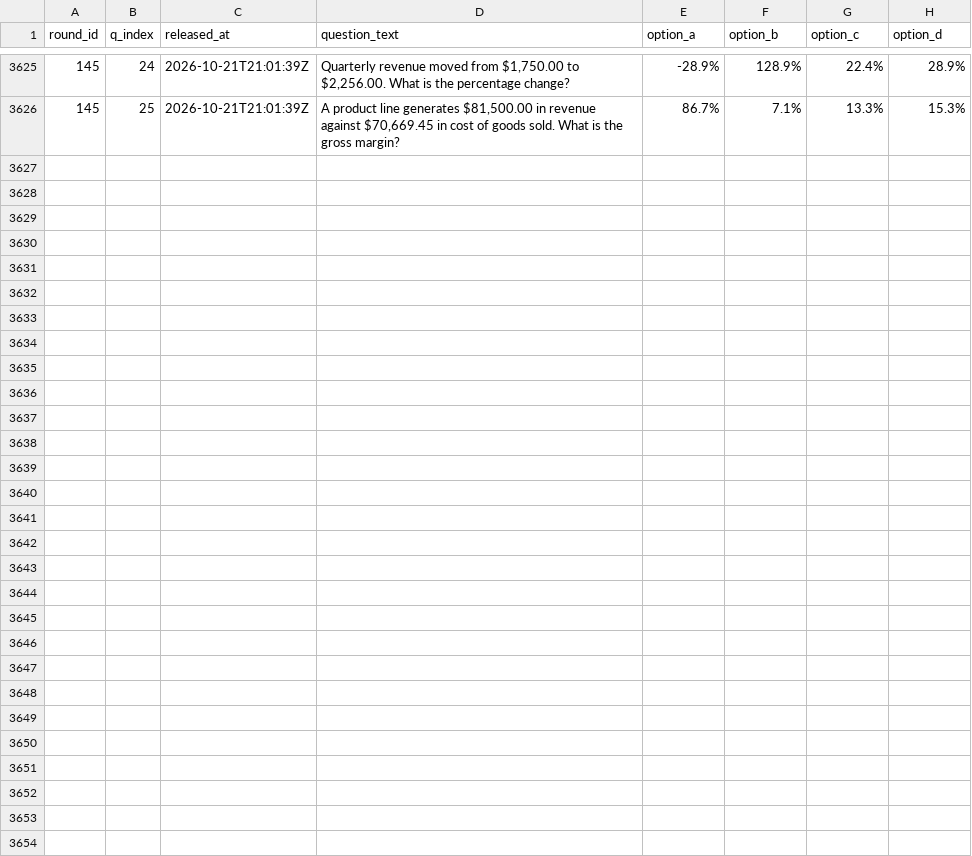
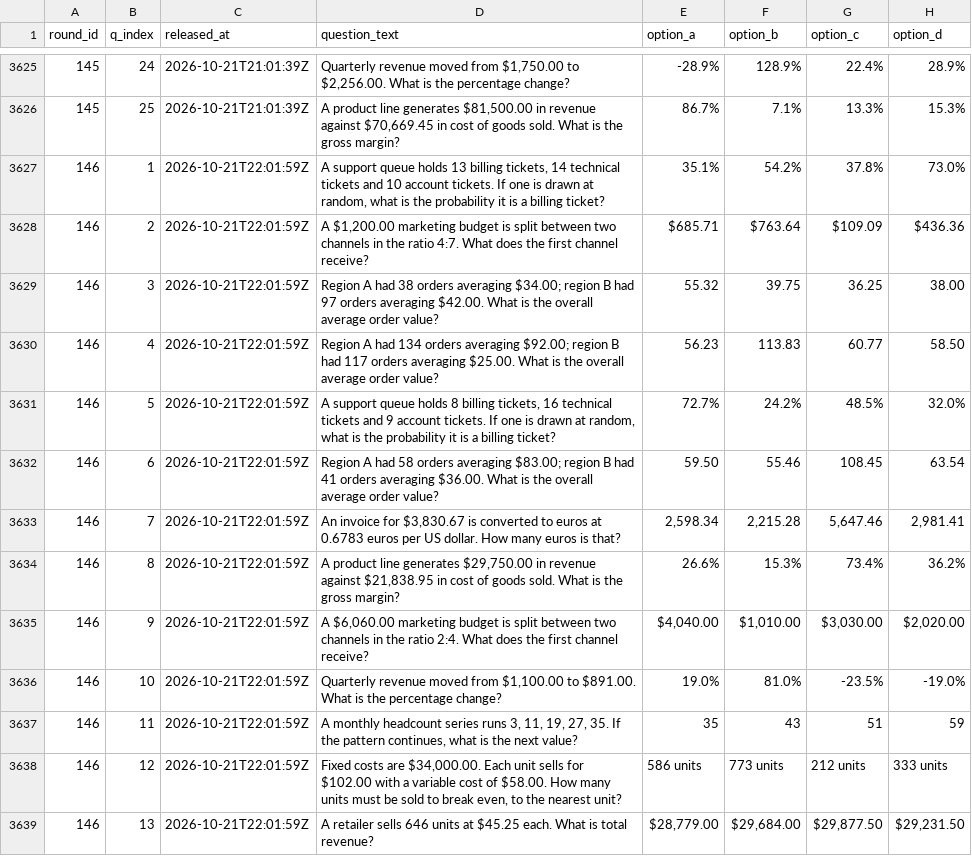
Before and after one commit to FaisalXL/dso429-hourly-quiz, a CSV file: questions.csv, drawn as a sheet; only a part is shown, gaps mark what is left out; the diff covers the shown part only; the diff names each change by its address in the sheet, - before the commit and + after, or states it on an @@ line.

Commit message:
Release: 2026-10-21T22:01Z

```diff
--- a/questions.csv
+++ b/questions.csv
+row 3627: 146 | 1 | 2026-10-21T22:01:59Z | A support queue holds 13 billing tickets, 14 technical tickets and 10 account tickets. If one is drawn at random, what is the probability it is a billing ticket? | 35.1% | 54.2% | 37.8% | 73.0%
+row 3628: 146 | 2 | 2026-10-21T22:01:59Z | A $1,200.00 marketing budget is split between two channels in the ratio 4:7. What does the first channel receive? | $685.71 | $763.64 | $109.09 | $436.36
+row 3629: 146 | 3 | 2026-10-21T22:01:59Z | Region A had 38 orders averaging $34.00; region B had 97 orders averaging $42.00. What is the overall average order value? | 55.32 | 39.75 | 36.25 | 38.00
+row 3630: 146 | 4 | 2026-10-21T22:01:59Z | Region A had 134 orders averaging $92.00; region B had 117 orders averaging $25.00. What is the overall average order value? | 56.23 | 113.83 | 60.77 | 58.50
+row 3631: 146 | 5 | 2026-10-21T22:01:59Z | A support queue holds 8 billing tickets, 16 technical tickets and 9 account tickets. If one is drawn at random, what is the probability it is a billing ticket? | 72.7% | 24.2% | 48.5% | 32.0%
+row 3632: 146 | 6 | 2026-10-21T22:01:59Z | Region A had 58 orders averaging $83.00; region B had 41 orders averaging $36.00. What is the overall average order value? | 59.50 | 55.46 | 108.45 | 63.54
+row 3633: 146 | 7 | 2026-10-21T22:01:59Z | An invoice for $3,830.67 is converted to euros at 0.6783 euros per US dollar. How many euros is that? | 2,598.34 | 2,215.28 | 5,647.46 | 2,981.41
+row 3634: 146 | 8 | 2026-10-21T22:01:59Z | A product line generates $29,750.00 in revenue against $21,838.95 in cost of goods sold. What is the gross margin? | 26.6% | 15.3% | 73.4% | 36.2%
+row 3635: 146 | 9 | 2026-10-21T22:01:59Z | A $6,060.00 marketing budget is split between two channels in the ratio 2:4. What does the first channel receive? | $4,040.00 | $1,010.00 | $3,030.00 | $2,020.00
+row 3636: 146 | 10 | 2026-10-21T22:01:59Z | Quarterly revenue moved from $1,100.00 to $891.00. What is the percentage change? | 19.0% | 81.0% | -23.5% | -19.0%
+row 3637: 146 | 11 | 2026-10-21T22:01:59Z | A monthly headcount series runs 3, 11, 19, 27, 35. If the pattern continues, what is the next value? | 35 | 43 | 51 | 59
+row 3638: 146 | 12 | 2026-10-21T22:01:59Z | Fixed costs are $34,000.00. Each unit sells for $102.00 with a variable cost of $58.00. How many units must be sold to break even, to the nearest unit? | 586 units | 773 units | 212 units | 333 units
+row 3639: 146 | 13 | 2026-10-21T22:01:59Z | A retailer sells 646 units at $45.25 each. What is total revenue? | $28,779.00 | $29,684.00 | $29,877.50 | $29,231.50
```
Also changed, not shown: 12 added rows elsewhere in this file.
